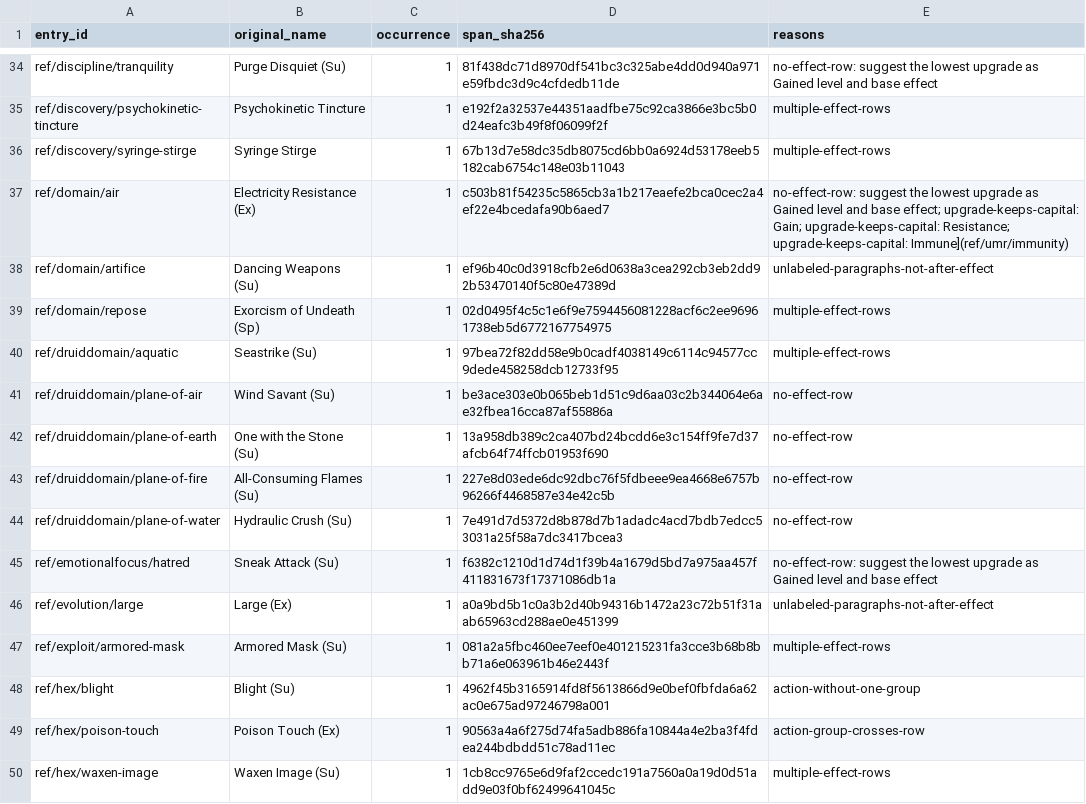
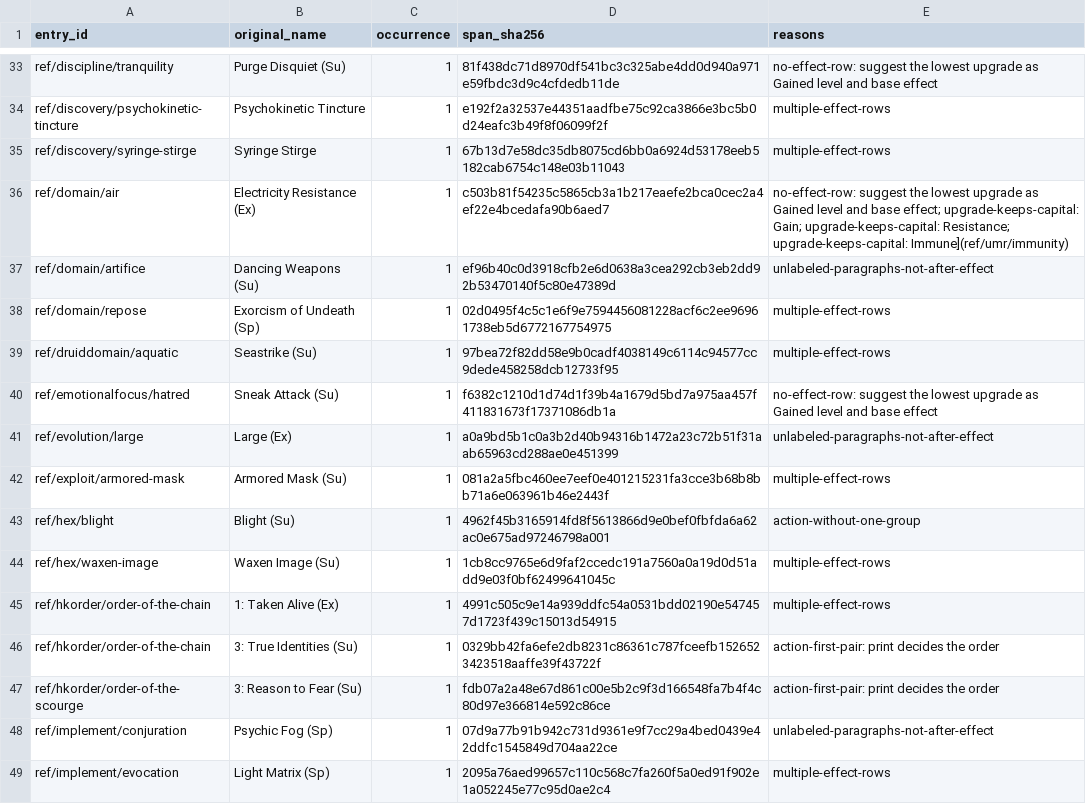
Before and after one commit to Patrick-9936/cast-iron-data, a TSV file: scripts/class-option-power-queue.tsv, drawn as a sheet; only a part is shown, gaps mark what is left out; the shorter side is filled out with more unchanged rows; the diff covers the shown part only.

```diff
--- a/scripts/class-option-power-queue.tsv
+++ b/scripts/class-option-power-queue.tsv
@@ -40,6 +39,2 @@ ref/domain/repose	Exorcism of Undeath (Sp)	1	02d0495f4c5c1e6f9e7594456081228acf6
 ref/druiddomain/aquatic	Seastrike (Su)	1	97bea72f82dd58e9b0cadf4038149c6114c94577cc9dede458258dcb12733f95	multiple-effect-rows
-ref/druiddomain/plane-of-air	Wind Savant (Su)	1	be3ace303e0b065beb1d51c9d6aa03c2b344064e6ae32fbea16cca87af55886a	no-effect-row
-ref/druiddomain/plane-of-earth	One with the Stone (Su)	1	13a958db389c2ca407bd24bcdd6e3c154ff9fe7d37afcb64f74ffcb01953f690	no-effect-row
-ref/druiddomain/plane-of-fire	All-Consuming Flames (Su)	1	227e8d03ede6dc92dbc76f5fdbeee9ea4668e6757b96266f4468587e34e42c5b	no-effect-row
-ref/druiddomain/plane-of-water	Hydraulic Crush (Su)	1	7e491d7d5372d8b878d7b1adadc4acd7bdb7edcc53031a25f58a7dc3417bcea3	no-effect-row
 ref/emotionalfocus/hatred	Sneak Attack (Su)	1	f6382c1210d1d74d1f39b4a1679d5bd7a975aa457f411831673f17371086db1a	no-effect-row: suggest the lowest upgrade as Gained level and base effect
@@ -48,3 +43,2 @@ ref/exploit/armored-mask	Armored Mask (Su)	1	081a2a5fbc460ee7eef0e401215231fa3cc
 ref/hex/blight	Blight (Su)	1	4962f45b3165914fd8f5613866d9e0bef0fbfda6a62ac0e675ad97246798a001	action-without-one-group
-ref/hex/poison-touch	Poison Touch (Ex)	1	90563a4a6f275d74fa5adb886fa10844a4e2ba3f4fdea244bdbdd51c78ad11ec	action-group-crosses-row
 ref/hex/waxen-image	Waxen Image (Su)	1	1cb8cc9765e6d9faf2ccedc191a7560a0a19d0d51add9e03f0bf62499641045c	multiple-effect-rows
```
Also changed, not shown: 17 removed rows elsewhere in this file, 2 other files.
